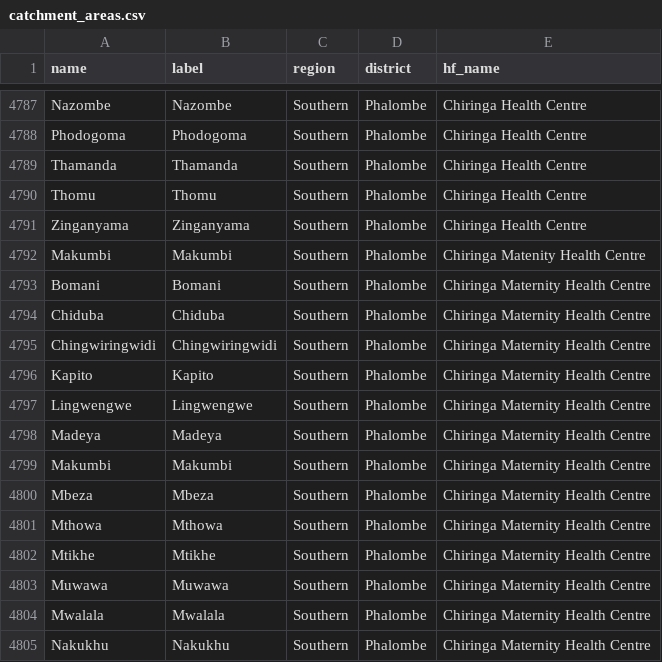
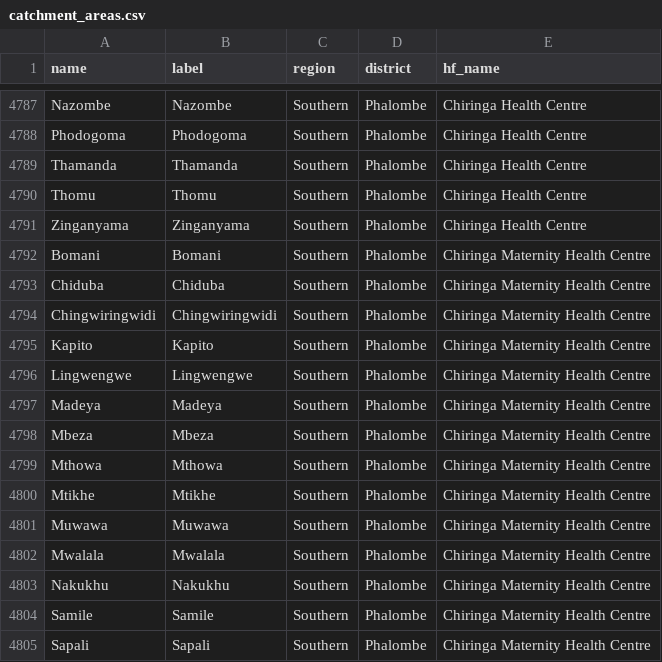
Before and after one commit to shinobi-hunter/kobo-media, a CSV file: village_configuration/catchment_areas.csv, drawn as a sheet; only a part is shown, gaps mark what is left out; the shorter side is filled out with more unchanged rows.

Commit message:
Sync Sorted Media

```diff
--- a/village_configuration/catchment_areas.csv
+++ b/village_configuration/catchment_areas.csv
@@ -4791,3 +4791,2 @@
 "Zinganyama","Zinganyama","Southern","Phalombe","Chiringa Health Centre"
-"Makumbi","Makumbi","Southern","Phalombe","Chiringa Matenity Health Centre"
 "Bomani","Bomani","Southern","Phalombe","Chiringa Maternity Health Centre"
@@ -4798,3 +4797,2 @@
 "Madeya","Madeya","Southern","Phalombe","Chiringa Maternity Health Centre"
-"Makumbi","Makumbi","Southern","Phalombe","Chiringa Maternity Health Centre"
 "Mbeza","Mbeza","Southern","Phalombe","Chiringa Maternity Health Centre"
```
